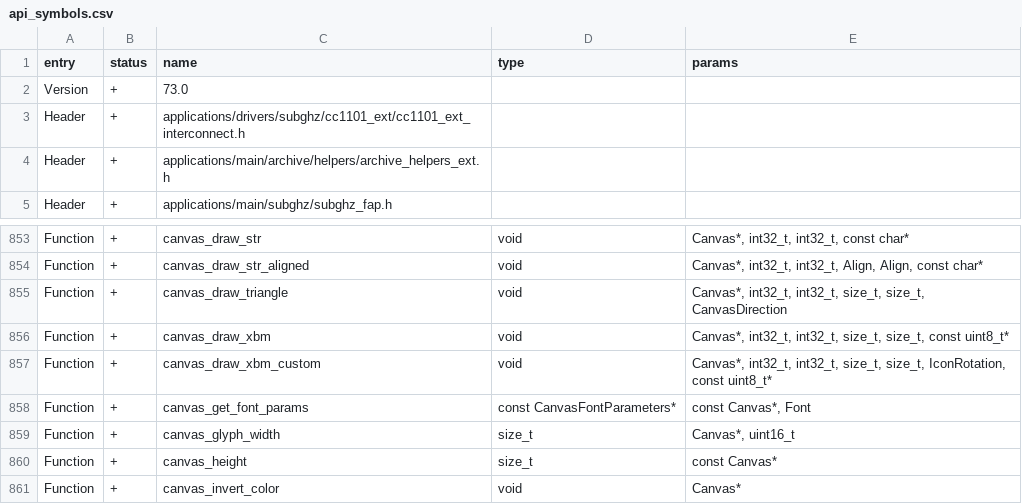
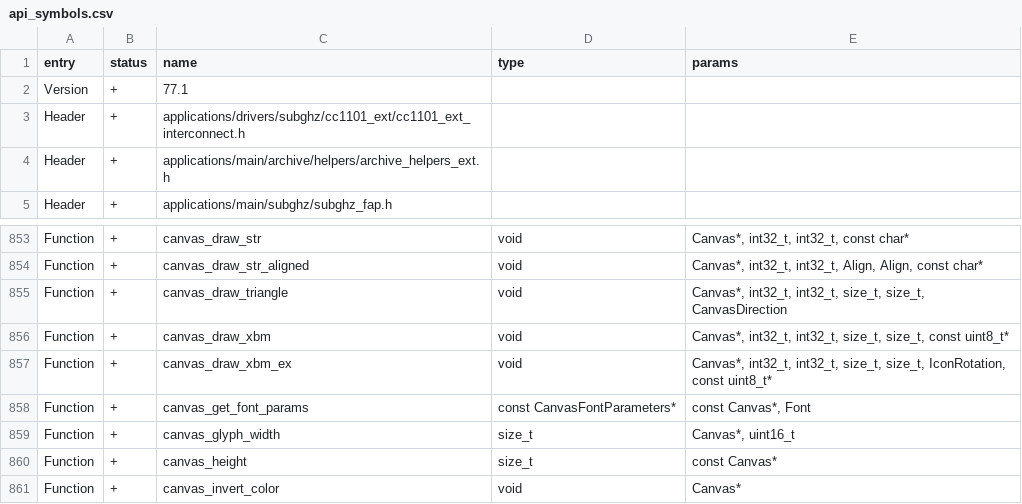
Before and after one commit to xchwarze/flipperzero-firmware-wPlugins, a CSV file: targets/f7/api_symbols.csv, drawn as a sheet; only a part is shown, gaps mark what is left out.

```diff
--- a/targets/f7/api_symbols.csv
+++ b/targets/f7/api_symbols.csv
@@ -1,3 +1,3 @@
 entry,status,name,type,params
-Version,+,73.0,,
+Version,+,77.1,,
 Header,+,applications/drivers/subghz/cc1101_ext/cc1101_ext_interconnect.h,,
@@ -856,3 +856,3 @@ Function,+,canvas_draw_triangle,void,"Canvas*, int32_t, int32_t, size_t, size_t,
 Function,+,canvas_draw_xbm,void,"Canvas*, int32_t, int32_t, size_t, size_t, const uint8_t*"
-Function,+,canvas_draw_xbm_custom,void,"Canvas*, int32_t, int32_t, size_t, size_t, IconRotation, const uint8_t*"
+Function,+,canvas_draw_xbm_ex,void,"Canvas*, int32_t, int32_t, size_t, size_t, IconRotation, const uint8_t*"
 Function,+,canvas_get_font_params,const CanvasFontParameters*,"const Canvas*, Font"
```
Also changed, not shown: targets/f18/api_symbols.csv, 2 other files.
